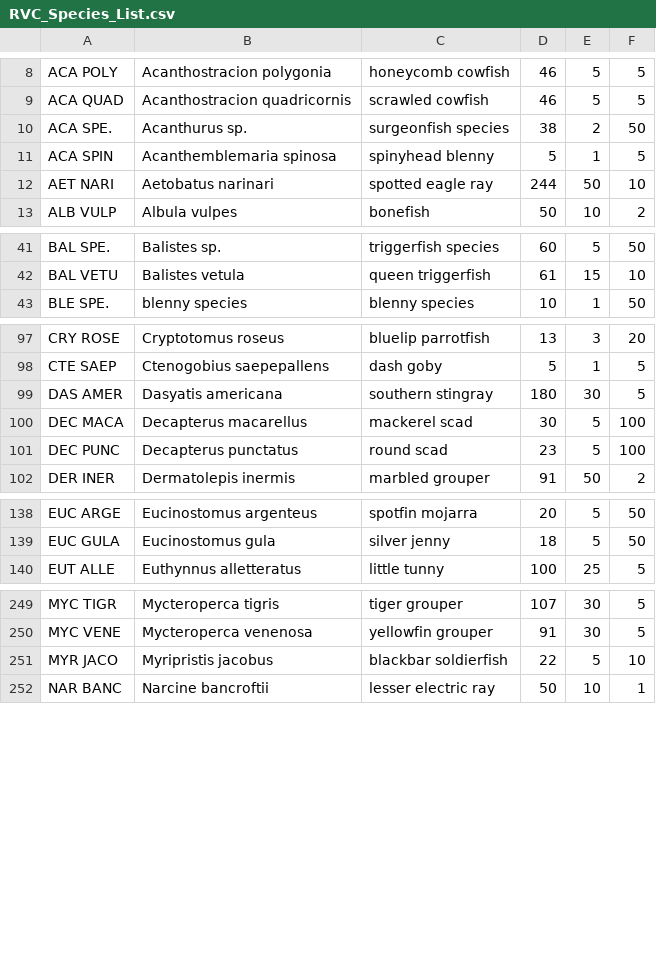
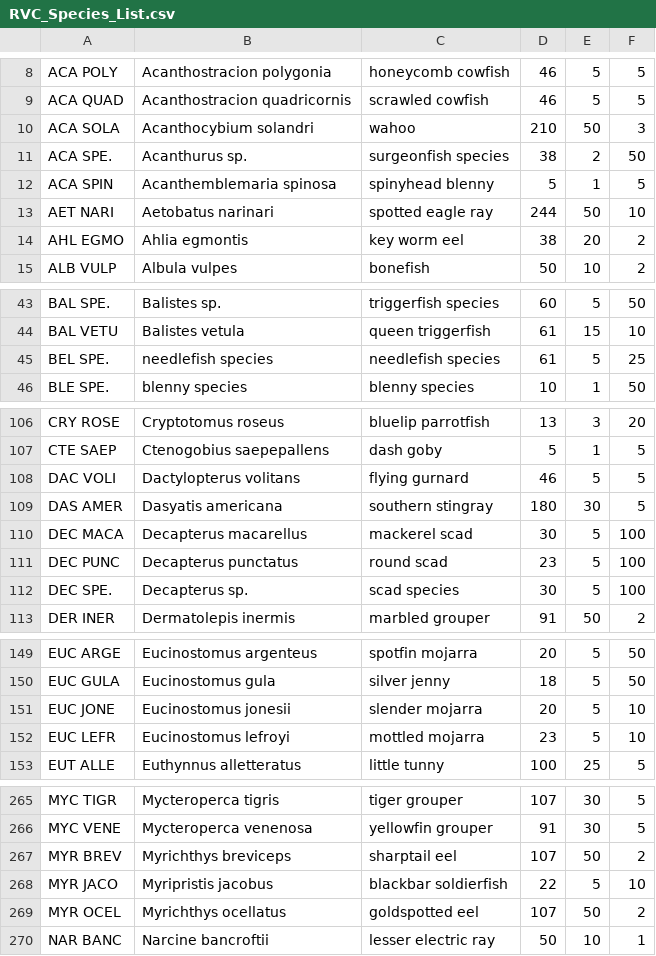
Before and after one commit to jeremiaheb/EntryApplication, a CSV file: db/SupportData/RVC_Species_List.csv, drawn as a sheet; only a part is shown, gaps mark what is left out; the diff covers the shown part only; the diff names each change by its address in the sheet, - before the commit and + after, or states it on an @@ line.

Commit message:
updated fish species list

```diff
--- a/db/SupportData/RVC_Species_List.csv
+++ b/db/SupportData/RVC_Species_List.csv
+row 10: ACA SOLA | Acanthocybium solandri | wahoo | 210 | 50 | 3
+row 14: AHL EGMO | Ahlia egmontis | key worm eel | 38 | 20 | 2
+row 45: BEL SPE. | needlefish species | needlefish species | 61 | 5 | 25
+row 108: DAC VOLI | Dactylopterus volitans | flying gurnard | 46 | 5 | 5
+row 112: DEC SPE. | Decapterus sp. | scad species | 30 | 5 | 100
+row 151: EUC JONE | Eucinostomus jonesii | slender mojarra | 20 | 5 | 10
+row 152: EUC LEFR | Eucinostomus lefroyi | mottled mojarra | 23 | 5 | 10
+row 267: MYR BREV | Myrichthys breviceps | sharptail eel | 107 | 50 | 2
+row 269: MYR OCEL | Myrichthys ocellatus | goldspotted eel | 107 | 50 | 2
```
Also changed, not shown: 21 added rows and 1 removed row elsewhere in this file.
